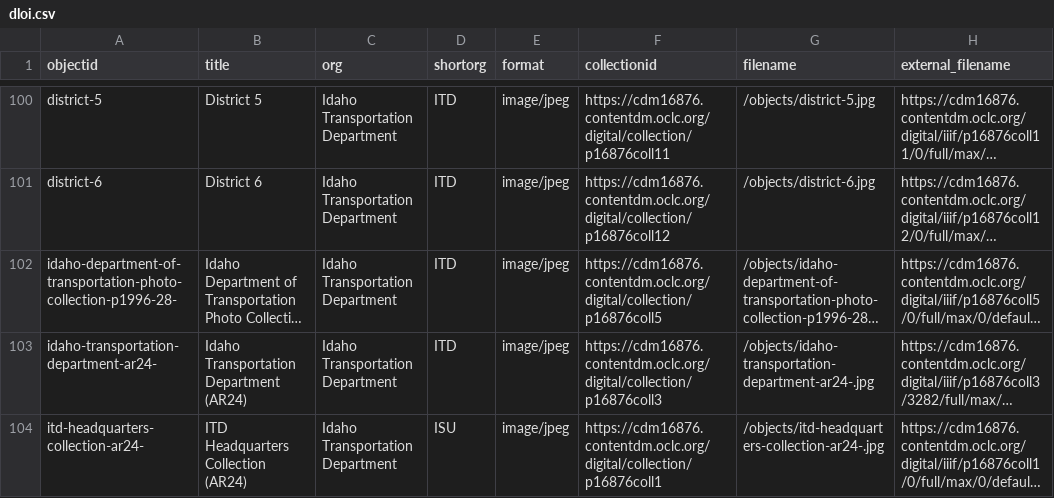
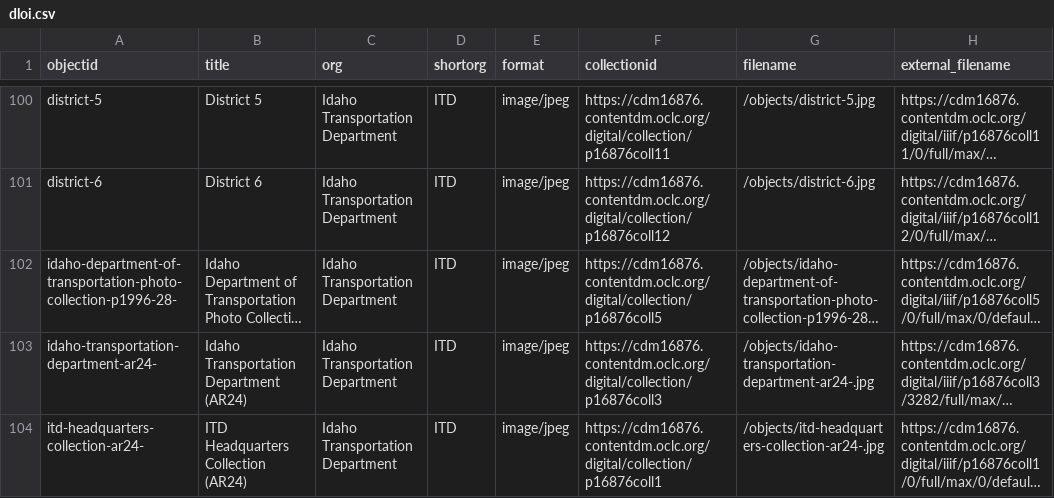
Before and after one commit to uidaholib/dloi-csv, a CSV file: _data/dloi.csv, drawn as a sheet; only a part is shown, gaps mark what is left out; long unchanged cells end in …; the diff covers the shown part only; the diff names each change by its address in the sheet, - before the commit and + after, or states it on an @@ line.

```diff
--- a/_data/dloi.csv
+++ b/_data/dloi.csv
-D104 (shortorg): ISU
+D104 (shortorg): ITD
```
Also changed, not shown: 10 edited cells elsewhere in this file, 2 other files.
